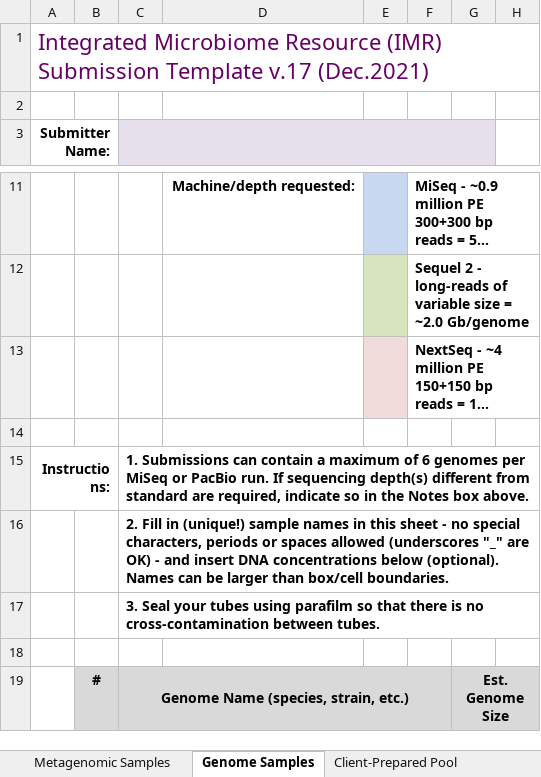
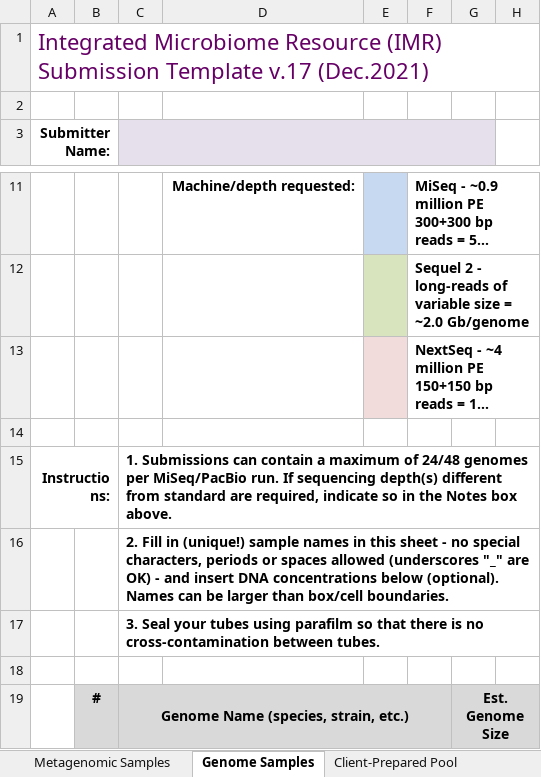
Before and after one commit to CGEB-IMR/CGEB-IMR.github.io, an Excel workbook: docs/IMR-SampleSubmissionSheet_v17(LASTNAME_MMMDD).xlsx, sheet Genome Samples, drawn as a sheet; only a part is shown, gaps mark what is left out; long unchanged cells end in …; values as stored, in another font and other column widths than the file's, no borders; the diff names each change by its address in the sheet, - before the commit and + after, or states it on an @@ line.

Commit message:
Update IMR-SampleSubmissionSheet_v17(LASTNAME_MMMDD).xlsx

```diff
--- a/docs/IMR-SampleSubmissionSheet_v17(LASTNAME_MMMDD).xlsx (sheet Genome Samples)
+++ b/docs/IMR-SampleSubmissionSheet_v17(LASTNAME_MMMDD).xlsx (sheet Genome Samples)
-C15: …maximum of 6 genomes per MiSeq or PacBio run. If…
+C15: …maximum of 24/48 genomes per MiSeq/PacBio run. If…
```
